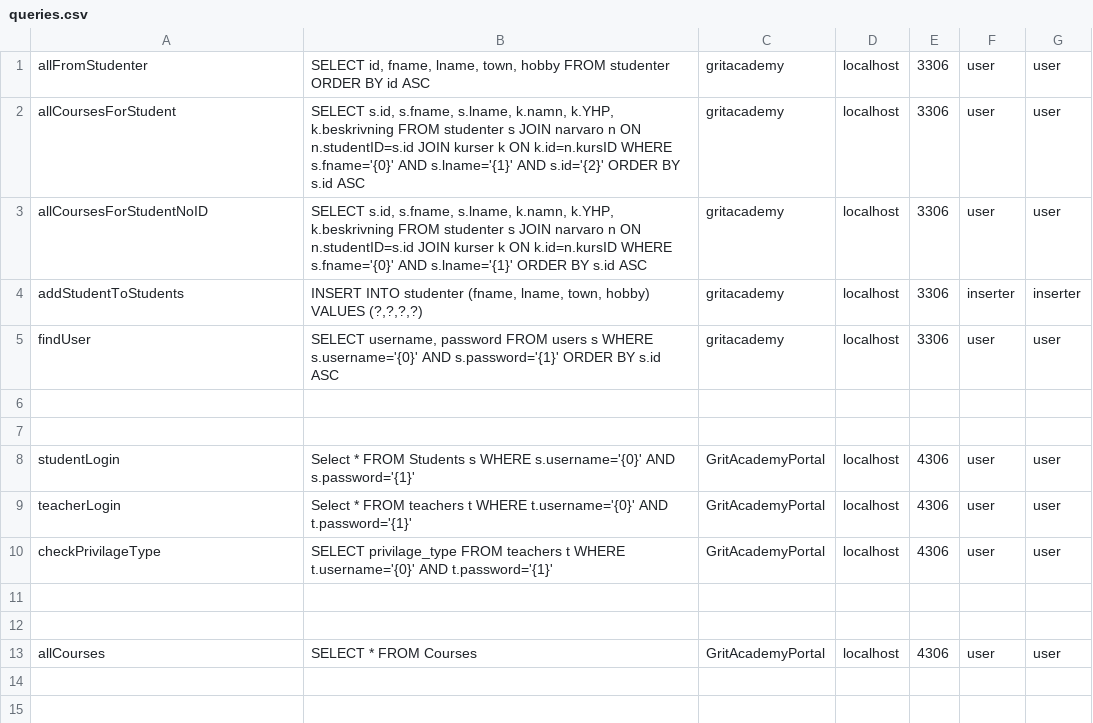
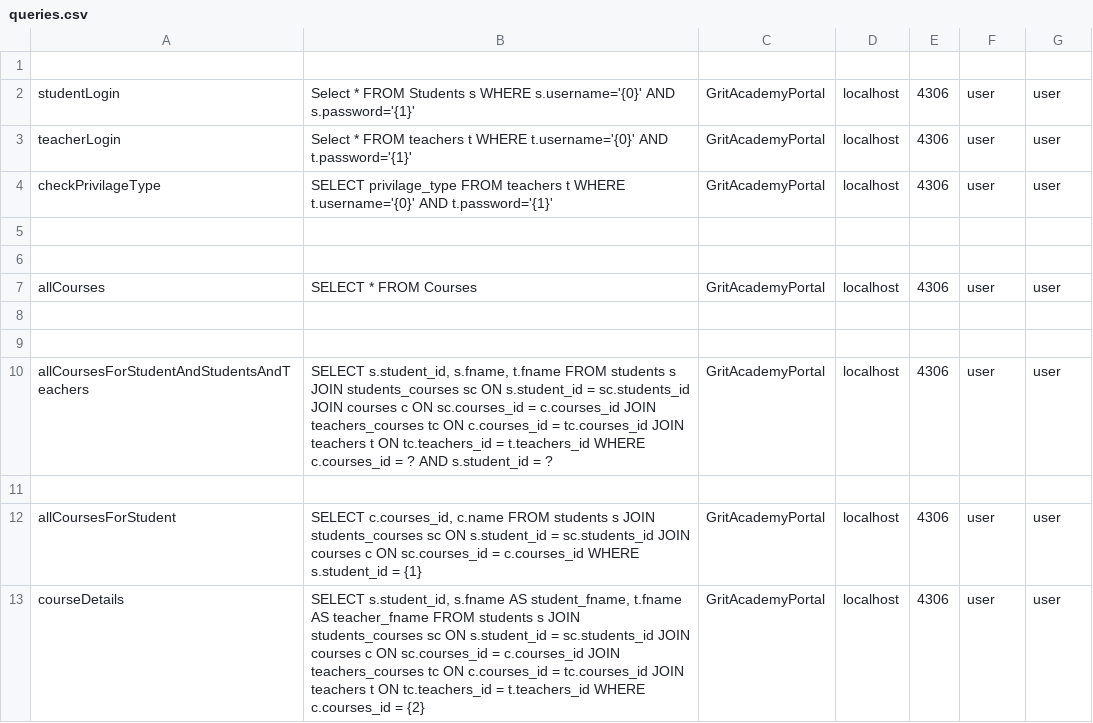
Before and after one commit to OliverkNilsson/Java23-WebDevJava-GritAcademyPortal-Aleksander-Bjelk-Oliver-Nilsson, a CSV file: slutprojekt_portal/src/main/java/org/example/slutprojekt_portal/models/queries.csv, drawn as a sheet.

Commit message:
Ingenting med detta funkar. Detta är ett värdelöst försök på userpage för studenter

```diff
--- a/slutprojekt_portal/src/main/java/org/example/slutprojekt_portal/models/queries.csv
+++ b/slutprojekt_portal/src/main/java/org/example/slutprojekt_portal/models/queries.csv
@@ -1,7 +1 @@
-allFromStudenter;SELECT id, fname, lname, town, hobby FROM studenter ORDER BY id ASC;gritacademy;localhost;3306;user;user
-allCoursesForStudent;SELECT s.id, s.fname, s.lname, k.namn, k.YHP, k.beskrivning FROM studenter s JOIN narvaro n ON n.studentID=s.id JOIN kurser k ON k.id=n.kursID WHERE s.fname='{0}' AND s.lname='{1}' AND s.id='{2}' ORDER BY s.id ASC;gritacademy;localhost;3306;user;user
-allCoursesForStudentNoID;SELECT s.id, s.fname, s.lname, k.namn, k.YHP, k.beskrivning FROM studenter s JOIN narvaro n ON n.studentID=s.id JOIN kurser k ON k.id=n.kursID WHERE s.fname='{0}' AND s.lname='{1}' ORDER BY s.id ASC;gritacademy;localhost;3306;user;user
-addStudentToStudents;INSERT INTO studenter (fname, lname, town, hobby) VALUES (?,?,?,?);gritacademy;localhost;3306;inserter;inserter
-findUser;SELECT username, password FROM users s WHERE s.username='{0}' AND s.password='{1}' ORDER BY s.id ASC;gritacademy;localhost;3306;user;user
-
 
@@ -13 +7,7 @@ checkPrivilageType;SELECT privilage_type FROM teachers t WHERE t.username='{0}'
 allCourses;SELECT * FROM Courses;GritAcademyPortal;localhost;4306;user;user
+
+
+allCoursesForStudentAndStudentsAndTeachers;SELECT s.student_id, s.fname, t.fname FROM students s JOIN students_courses sc ON s.student_id = sc.students_id JOIN courses c ON sc.courses_id = c.courses_id JOIN teachers_courses tc ON c.courses_id = tc.courses_id JOIN teachers t ON tc.teachers_id = t.teachers_id WHERE c.courses_id = ? AND s.student_id = ?; GritAcademyPortal;localhost;4306;user;user
+
+allCoursesForStudent; SELECT c.courses_id, c.name FROM students s JOIN students_courses sc ON s.student_id = sc.students_id JOIN courses c ON sc.courses_id = c.courses_id WHERE s.student_id = {1}; GritAcademyPortal;localhost;4306;user;user
+courseDetails; SELECT s.student_id, s.fname AS student_fname, t.fname AS teacher_fname FROM students s JOIN students_courses sc ON s.student_id = sc.students_id JOIN courses c ON sc.courses_id = c.courses_id JOIN teachers_courses tc ON c.courses_id = tc.courses_id JOIN teachers t ON tc.teachers_id = t.teachers_id WHERE c.courses_id = {2}; GritAcademyPortal;localhost;4306;user;user
```
Also changed, not shown: 3 other files.
